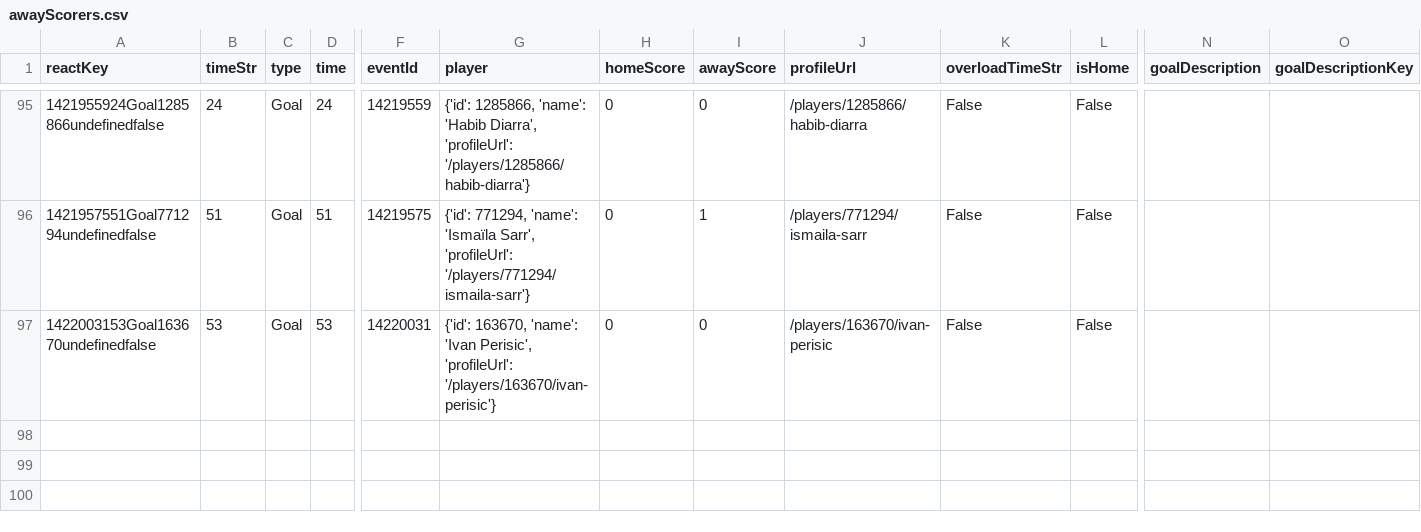
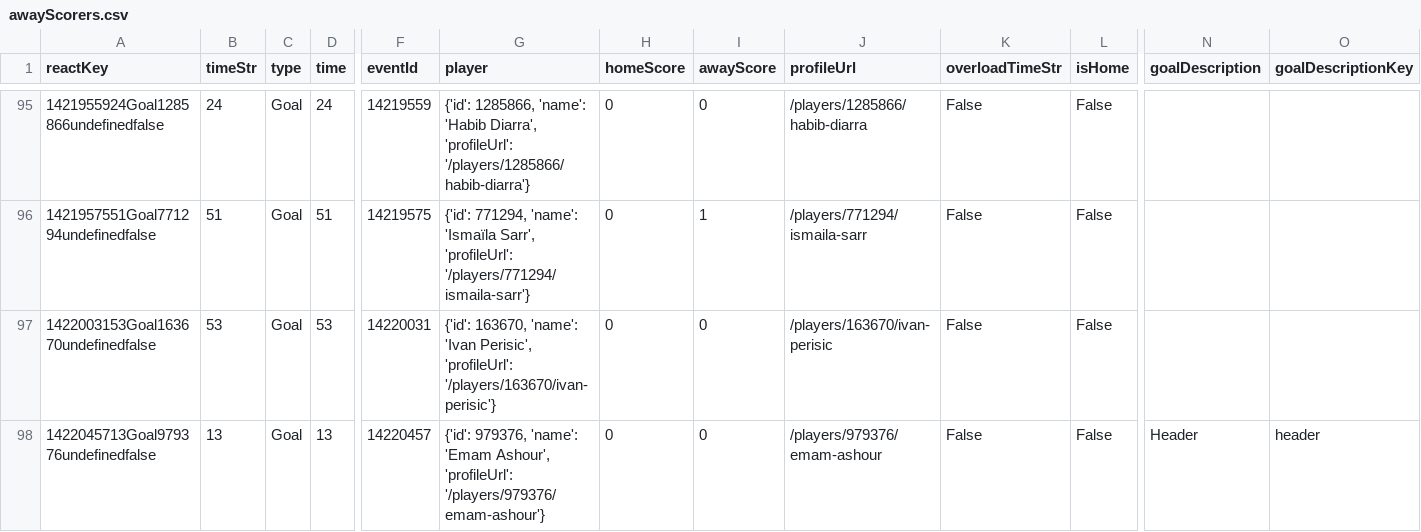
Before and after one commit to bolaxel/wcup26, a CSV file: goals/csv/awayScorers.csv, drawn as a sheet; only a part is shown, gaps mark what is left out; rows hold the shown columns only; the diff names each change by its address in the sheet, - before the commit and + after, or states it on an @@ line.

```diff
--- a/goals/csv/awayScorers.csv
+++ b/goals/csv/awayScorers.csv
+row 98: 1422045713Goal979376undefinedfalse | 13 | Goal | 13 | 14220457 | {'id': 979376, 'name': 'Emam Ashour', 'profileUrl': '/players/979376/emam-ashour'} | 0 | 0 | /players/979376/emam-ashour | False | False | Header | header
```
Also changed, not shown: goals/csv/homeScorers.csv, matchStats/csv/fotmob_match_stats.csv, 4 other files.
